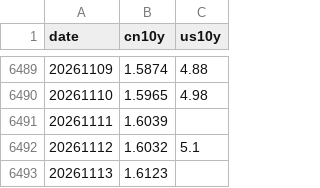
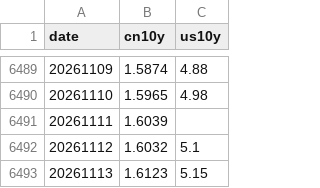
Before and after one commit to wj624/earl-etf-dashboard, a CSV file: cache/rates.csv, drawn as a sheet; only a part is shown, gaps mark what is left out.

```diff
--- a/cache/rates.csv
+++ b/cache/rates.csv
@@ -6492,2 +6492,2 @@ date,cn10y,us10y
 20261112,1.6032,5.1
-20261113,1.6123,
+20261113,1.6123,5.15
```
Also changed, not shown: cache/cni399370.csv, cache/cni399371.csv, 8 other files.
